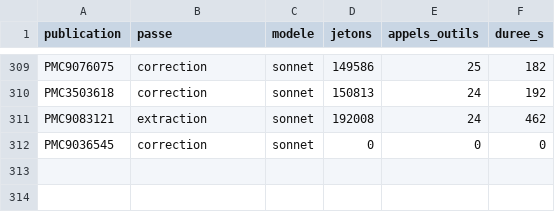
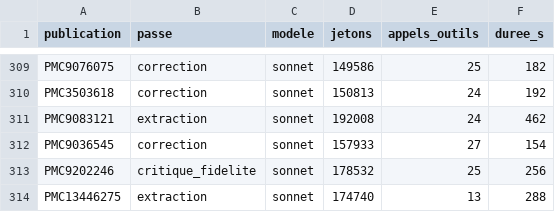
Before and after one commit to TerryChauvin/synthese-materiaux, a CSV file: audits/jetons.csv, drawn as a sheet; only a part is shown, gaps mark what is left out.

```diff
--- a/audits/jetons.csv
+++ b/audits/jetons.csv
@@ -311,2 +311,4 @@ PMC3503618,correction,sonnet,150813,24,192
 PMC9083121,extraction,sonnet,192008,24,462
-PMC9036545,correction,sonnet,0,0,0
+PMC9036545,correction,sonnet,157933,27,154
+PMC9202246,critique_fidelite,sonnet,178532,25,256
+PMC13446275,extraction,sonnet,174740,13,288
```
Also changed, not shown: 5 other files.
